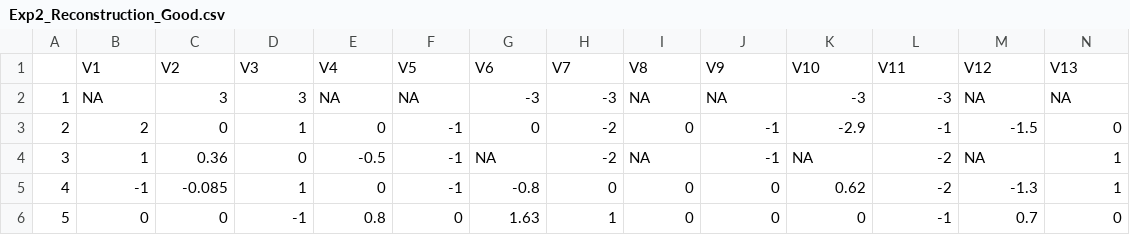
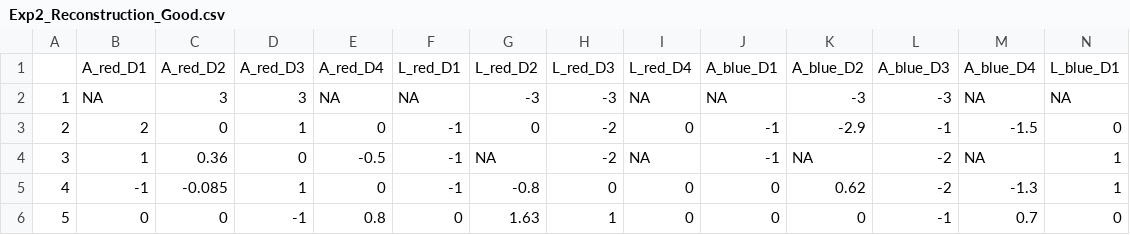
Before and after one commit to yuhuidu02/Rel-ALCOVE, a CSV file: Exp2_Reconstruction_Good.csv, drawn as a sheet; only a part is shown; removed rows and columns are numbered as before the commit, all else as after; rows hold the shown columns only; the diff names each change by its address in the sheet, - before the commit and + after, or states it on an @@ line.

Commit message:
Add files via upload

```diff
--- a/Exp2_Reconstruction_Good.csv
+++ b/Exp2_Reconstruction_Good.csv
-row 1:  | V1 | V2 | V3 | V4 | V5 | V6 | V7 | V8 | V9 | V10 | V11 | V12 | V13
+row 1:  | A_red_D1 | A_red_D2 | A_red_D3 | A_red_D4 | L_red_D1 | L_red_D2 | L_red_D3 | L_red_D4 | A_blue_D1 | A_blue_D2 | A_blue_D3 | A_blue_D4 | L_blue_D1
```
